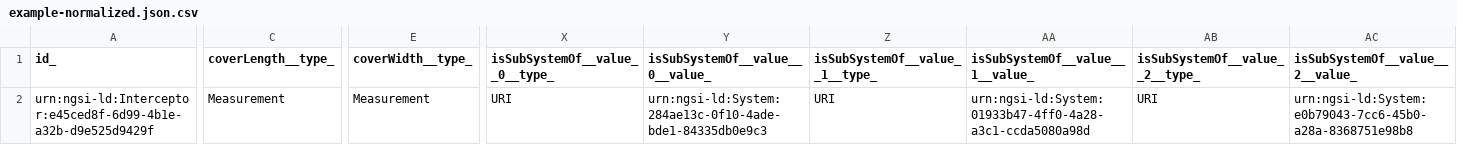
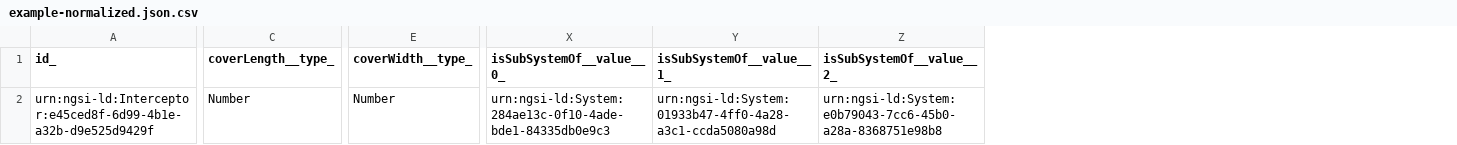
Before and after one commit to smart-data-models/dataModel.S4BLDG, a CSV file: Interceptor/examples/example-normalized.json.csv, drawn as a sheet; only a part is shown, gaps mark what is left out; removed rows and columns are numbered as before the commit, all else as after; the diff covers the shown part only; the diff names each change by its address in the sheet, - before the commit and + after, or states it on an @@ line.

Commit message:
Exported example to csv example-normalized.json

```diff
--- a/Interceptor/examples/example-normalized.json.csv
+++ b/Interceptor/examples/example-normalized.json.csv
-column X (isSubSystemOf__value__0__type_), row 2: URI
-column Z (isSubSystemOf__value__1__type_), row 2: URI
-column AB (isSubSystemOf__value__2__type_), row 2: URI
-X1: isSubSystemOf__value__0__value_
+X1: isSubSystemOf__value__0_
-Y1: isSubSystemOf__value__1__value_
+Y1: isSubSystemOf__value__1_
-Z1: isSubSystemOf__value__2__value_
+Z1: isSubSystemOf__value__2_
-C2 (coverLength__type_): Measurement
+C2 (coverLength__type_): Number
-E2 (coverWidth__type_): Measurement
+E2 (coverWidth__type_): Number
```
Also changed, not shown: 9 edited cells elsewhere in this file.
